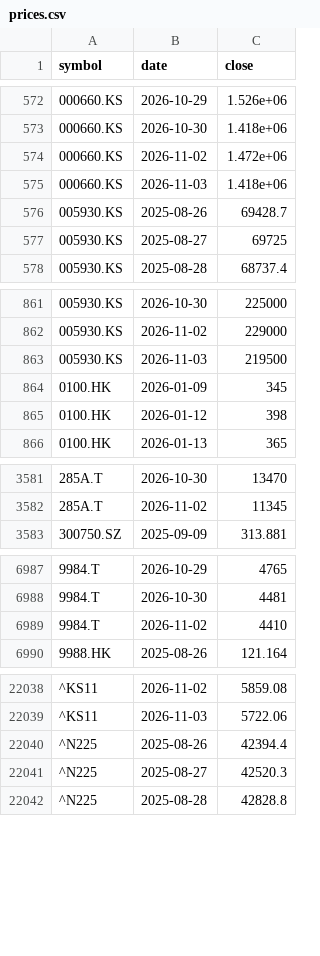
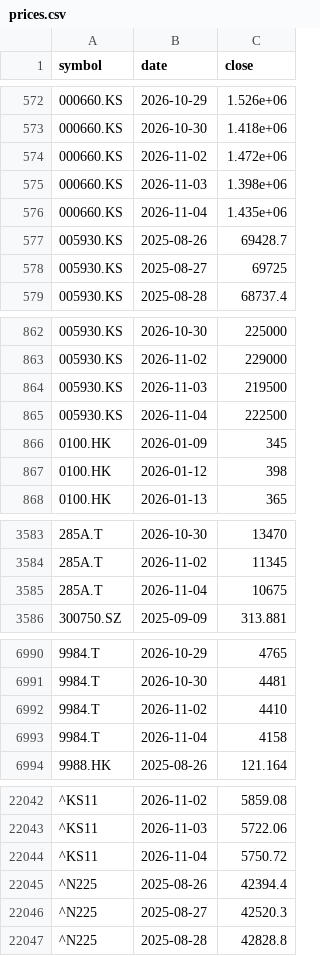
Before and after one commit to leevvyy/ai-news, a CSV file: data/market/prices.csv, drawn as a sheet; only a part is shown, gaps mark what is left out; the diff covers the shown part only; the diff names each change by its address in the sheet, - before the commit and + after, or states it on an @@ line.

```diff
--- a/data/market/prices.csv
+++ b/data/market/prices.csv
-C575 (close): 1.418e+06
+C575 (close): 1.398e+06
+row 576: 000660.KS | 2026-11-04 | 1.435e+06
+row 865: 005930.KS | 2026-11-04 | 222500
+row 3585: 285A.T | 2026-11-04 | 10675
+row 6993: 9984.T | 2026-11-04 | 4158
+row 22044: ^KS11 | 2026-11-04 | 5750.72
```
Also changed, not shown: 1 added row elsewhere in this file, 4 other files.
